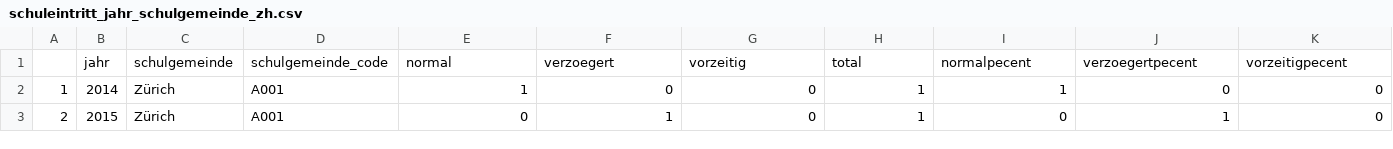
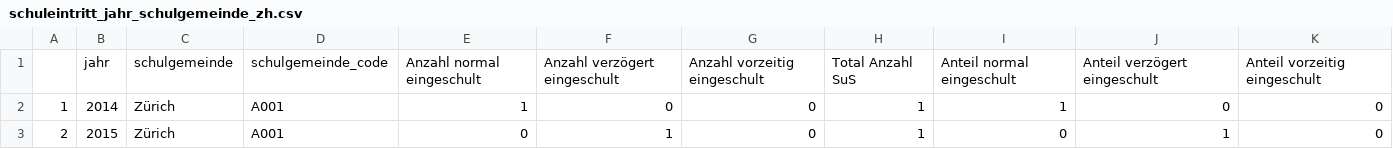
Before and after one commit to resmartiZH/zhwebfiles, a CSV file: schuleintritt_jahr_schulgemeinde_zh.csv, drawn as a sheet; only a part is shown.

Commit message:
corrected labels

```diff
--- a/schuleintritt_jahr_schulgemeinde_zh.csv
+++ b/schuleintritt_jahr_schulgemeinde_zh.csv
@@ -1,2 +1,2 @@
-"","jahr","schulgemeinde","schulgemeinde_code","normal","verzoegert","vorzeitig","total","normalpecent","verzoegertpecent","vorzeitigpecent"
+"","jahr","schulgemeinde","schulgemeinde_code","Anzahl normal eingeschult","Anzahl verzögert eingeschult","Anzahl vorzeitig eingeschult","Total Anzahl SuS","Anteil normal eingeschult","Anteil verzögert eingeschult","Anteil vorzeitig eingeschult"
 "1",2014,"Zürich","A001",1,0,0,1,1,0,0
```
